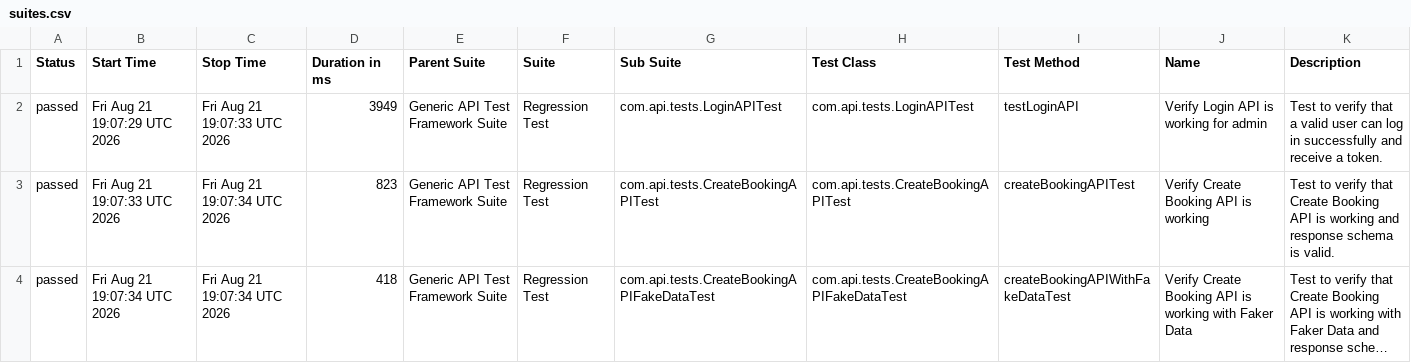
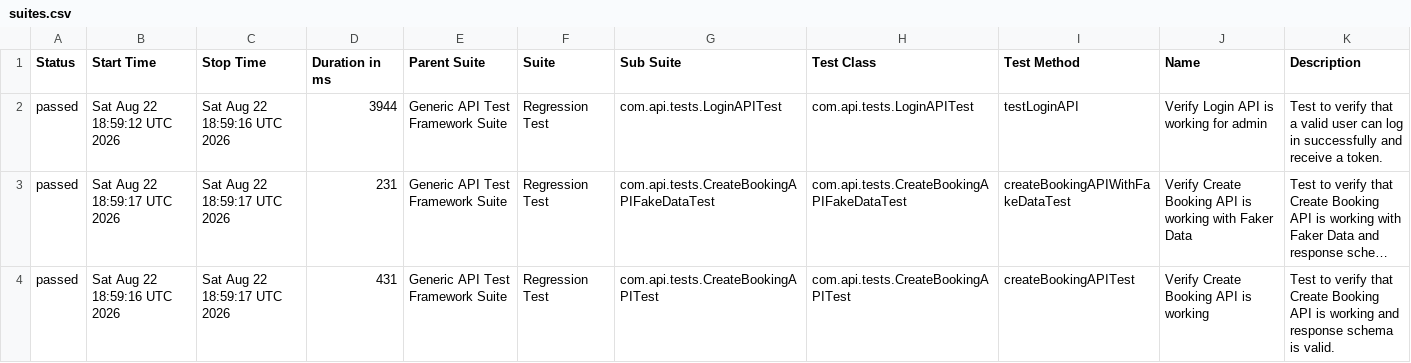
Before and after one commit to bishnu-das1191/generic-api-test-framework, a CSV file: data/suites.csv, drawn as a sheet; long unchanged cells end in …; removed rows and columns are numbered as before the commit, all else as after; the diff names each change by its address in the sheet, - before the commit and + after, or states it on an @@ line.

```diff
--- a/data/suites.csv
+++ b/data/suites.csv
-B2 (Start Time): Fri Aug 21 19:07:29 UTC 2026
+B2 (Start Time): Sat Aug 22 18:59:12 UTC 2026
-C2 (Stop Time): Fri Aug 21 19:07:33 UTC 2026
+C2 (Stop Time): Sat Aug 22 18:59:16 UTC 2026
-D2 (Duration in ms): 3949
+D2 (Duration in ms): 3944
-row 3: passed | Fri Aug 21 19:07:33 UTC 2026 | Fri Aug 21 19:07:34 UTC 2026 | 823 | Generic API Test Framework Suite | Regression Test | com.api.tests.CreateBookingAPITest | com.api.tests.CreateBookingAPITest | createBookingAPITest | Verify Create Booking API is working | Test to verify that Create Booking API is working and response schema is valid.
-B3 (Start Time): Fri Aug 21 19:07:34 UTC 2026
+B3 (Start Time): Sat Aug 22 18:59:17 UTC 2026
-C3 (Stop Time): Fri Aug 21 19:07:34 UTC 2026
+C3 (Stop Time): Sat Aug 22 18:59:17 UTC 2026
-D3 (Duration in ms): 418
+D3 (Duration in ms): 231
+row 4: passed | Sat Aug 22 18:59:16 UTC 2026 | Sat Aug 22 18:59:17 UTC 2026 | 431 | Generic API Test Framework Suite | Regression Test | com.api.tests.CreateBookingAPITest | com.api.tests.CreateBookingAPITest | createBookingAPITest | Verify Create Booking API is working | Test to verify that Create Booking API is working and response schema is valid.
```
Also changed, not shown: 30 other files.
